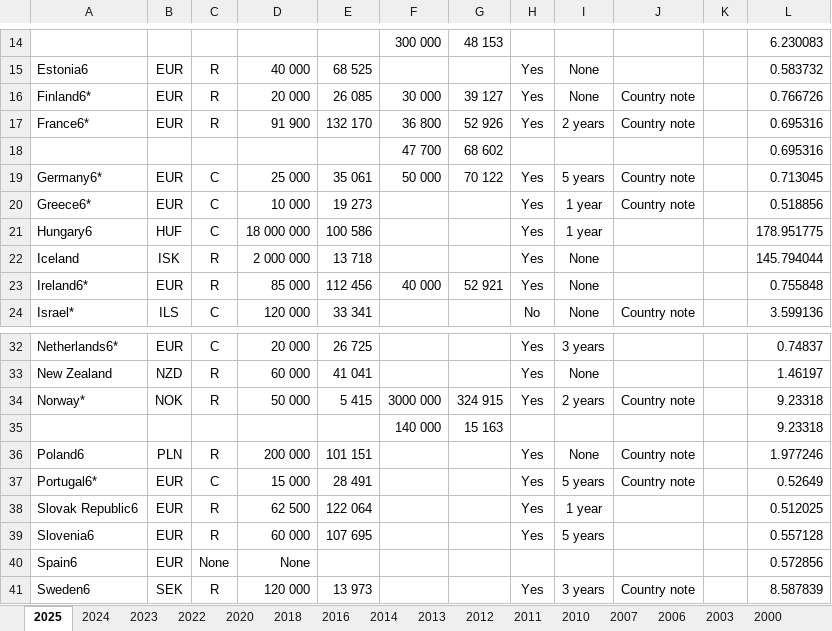
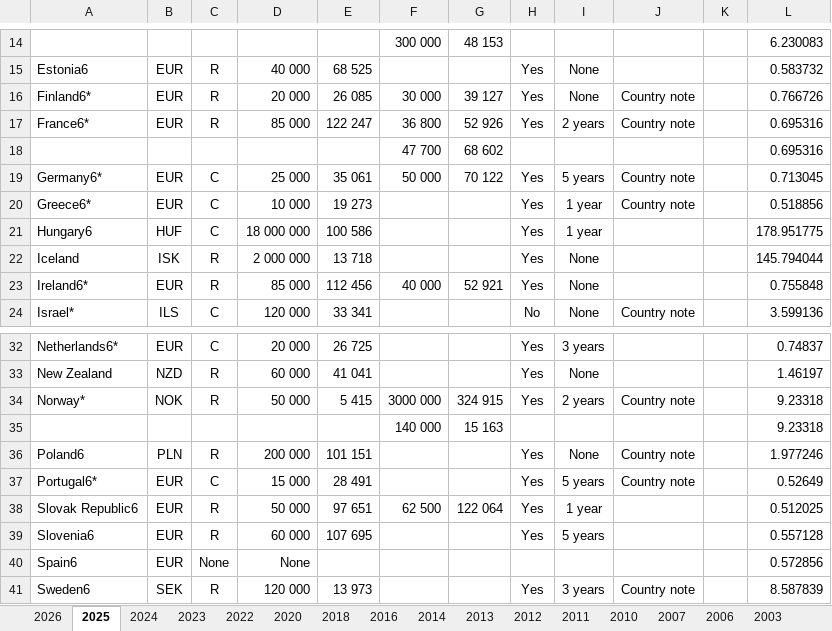
Before and after one commit to TaxFoundation/international-tax-competitiveness-index, an Excel workbook: source_data/oecd_vat_gst_annual_turnover_concessions_ctt_trends.xlsx, sheet 2025, drawn as a sheet; only a part is shown, gaps mark what is left out; values as stored, in another font and other column widths than the file's, no borders; the diff names each change by its address in the sheet, - before the commit and + after, or states it on an @@ line.

```diff
--- a/source_data/oecd_vat_gst_annual_turnover_concessions_ctt_trends.xlsx (sheet 2025)
+++ b/source_data/oecd_vat_gst_annual_turnover_concessions_ctt_trends.xlsx (sheet 2025)
+sheet tab: 2026
-D17: 91 900
+D17: 85 000
-E17: 132 170
+E17: 122 247
-D38: 62 500
+D38: 50 000
-E38: 122 064
+E38: 97 651
-F38: (empty)
+F38: 62 500
-G38: (empty)
+G38: 122 064
```
